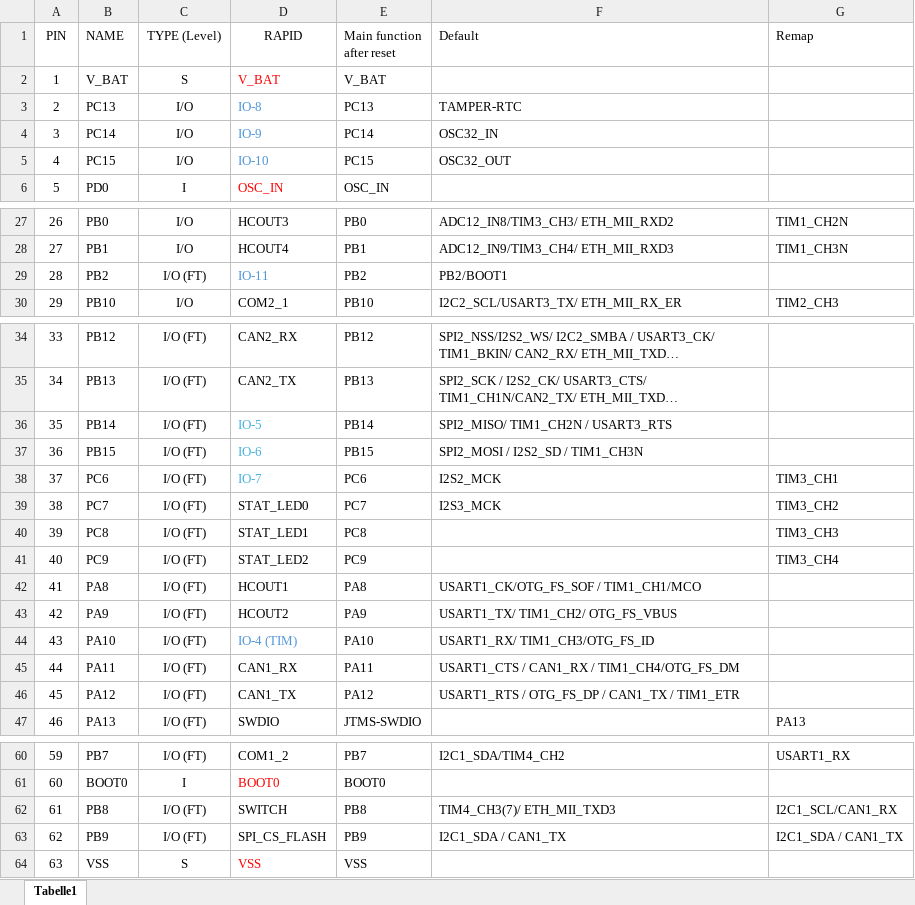
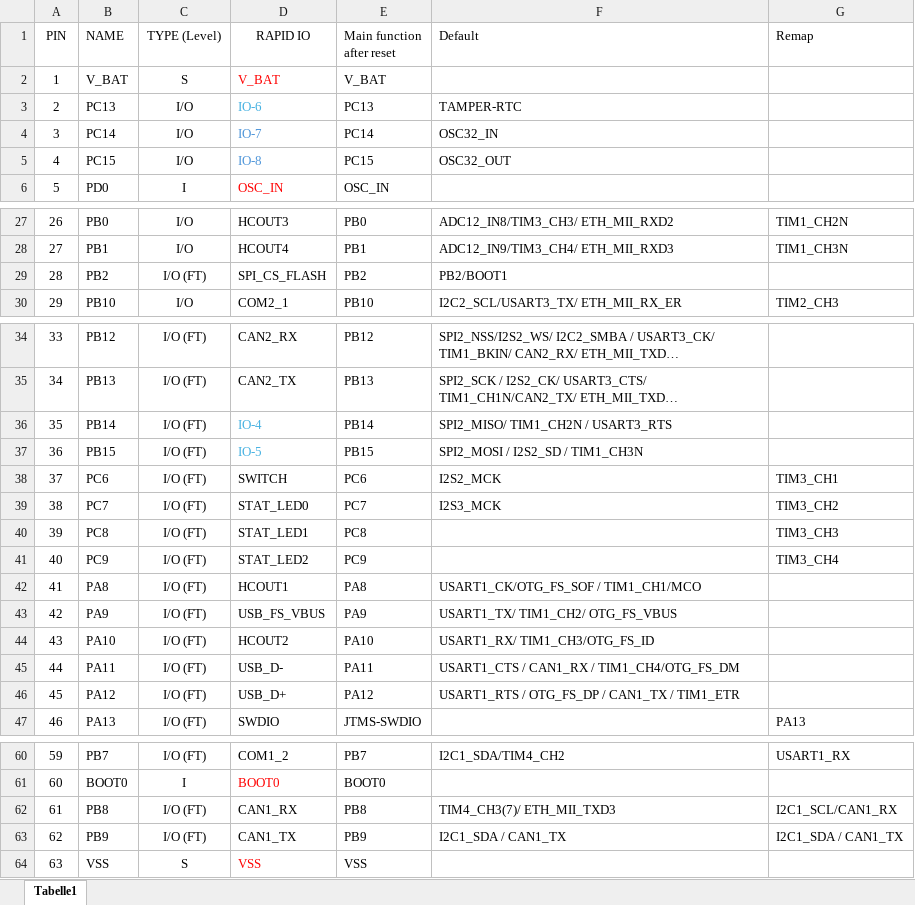
Before and after one commit to tudsat-rocket/rapid_io_module, an Excel workbook: pin assignment.xlsx, sheet Tabelle1, drawn as a sheet; only a part is shown, gaps mark what is left out; long unchanged cells end in …; values as stored, in another font and other column widths than the file's, no borders; table styles not drawn; the diff names each change by its address in the sheet, - before the commit and + after, or states it on an @@ line.

```diff
--- a/pin assignment.xlsx (sheet Tabelle1)
+++ b/pin assignment.xlsx (sheet Tabelle1)
-D1: RAPID
+D1: RAPID IO
-D3 (RAPID IO): IO-8
+D3 (RAPID IO): IO-6
-D3 text colour: #4E95D9
+D3 text colour: #46B1E1
-D4 (RAPID IO): IO-9
+D4 (RAPID IO): IO-7
-D5 (RAPID IO): IO-10
+D5 (RAPID IO): IO-8
-D29 (RAPID IO): IO-11
+D29 (RAPID IO): SPI_CS_FLASH
-D29 text colour: #4E95D9
+D29 text colour: black
-D36 (RAPID IO): IO-5
+D36 (RAPID IO): IO-4
-D37 (RAPID IO): IO-6
+D37 (RAPID IO): IO-5
-D38 (RAPID IO): IO-7
+D38 (RAPID IO): SWITCH
-D38 text colour: #46B1E1
+D38 text colour: black
-D43 (RAPID IO): HCOUT2
+D43 (RAPID IO): USB_FS_VBUS
-D44 (RAPID IO): IO-4 (TIM)
+D44 (RAPID IO): HCOUT2
-D44 text colour: #4E95D9
+D44 text colour: black
-D45 (RAPID IO): CAN1_RX
+D45 (RAPID IO): USB_D-
-D46 (RAPID IO): CAN1_TX
+D46 (RAPID IO): USB_D+
-D62 (RAPID IO): SWITCH
+D62 (RAPID IO): CAN1_RX
-D63 (RAPID IO): SPI_CS_FLASH
+D63 (RAPID IO): CAN1_TX
```
Also changed, not shown: 3 other files.
